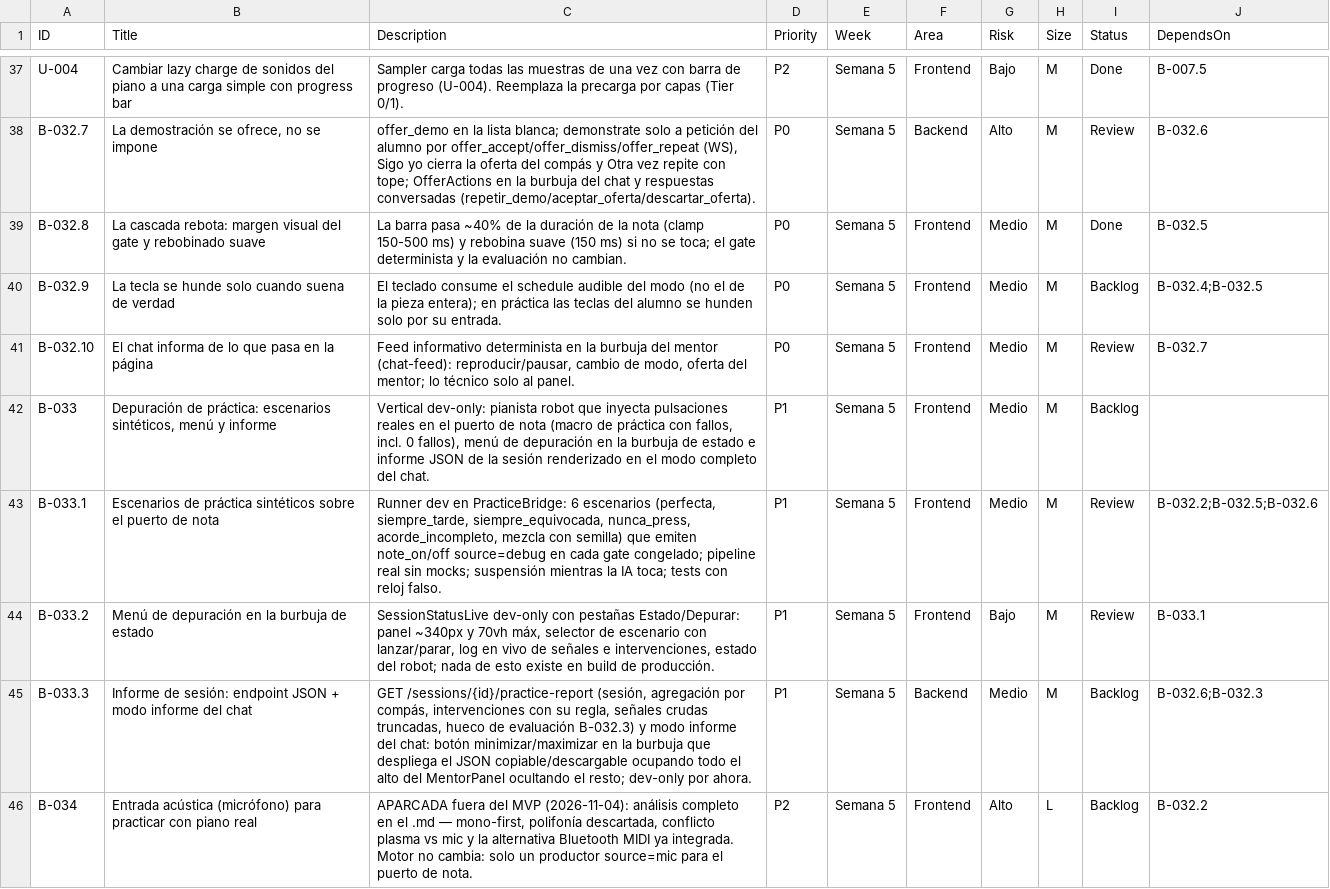
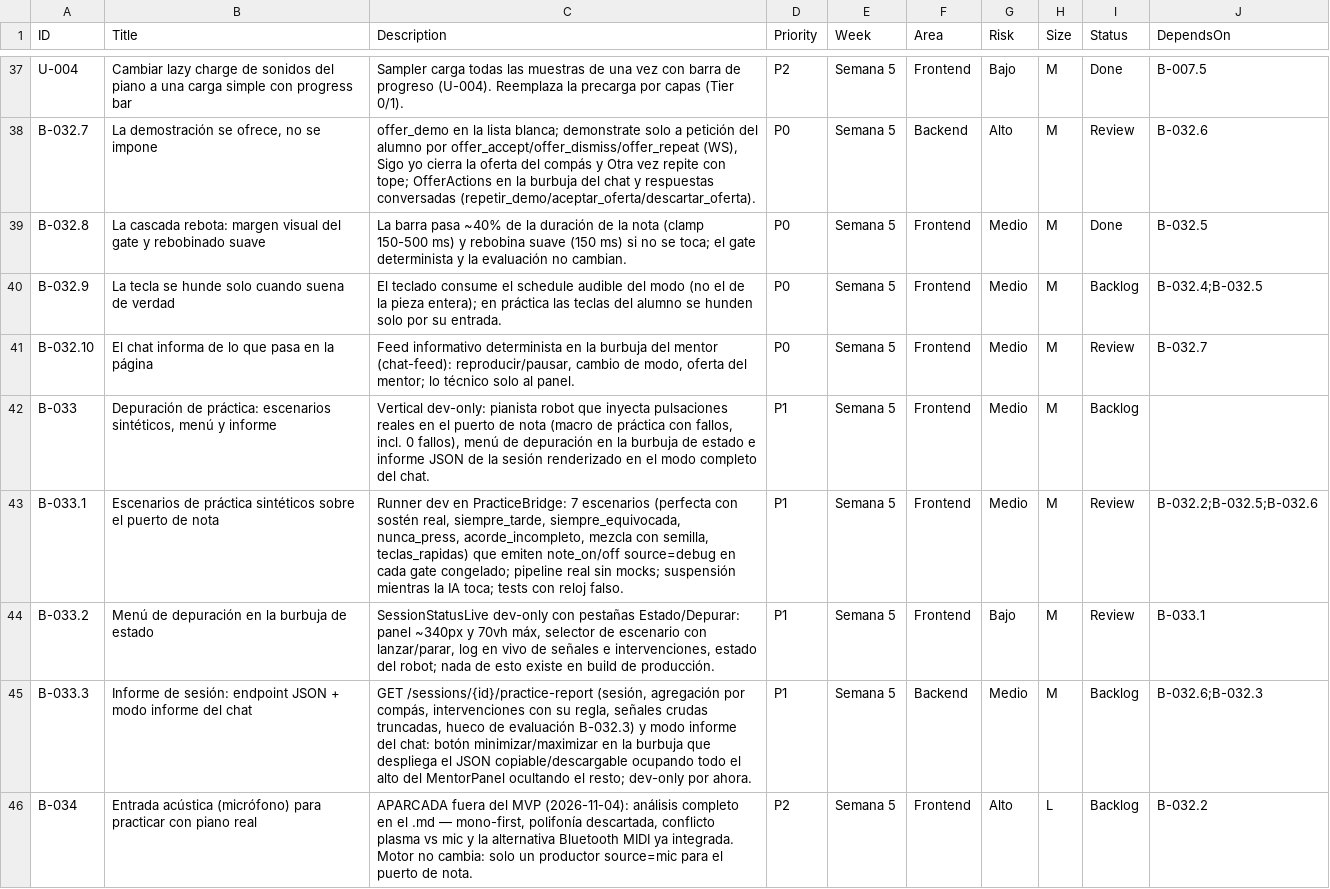
Before and after one commit to andrupax94/PianoMentor-IA, a CSV file: .github_projects/project-backlog.csv, drawn as a sheet; only a part is shown, gaps mark what is left out.

Commit message:
chore(B-033.1): respaldo CSV con los 7 escenarios

```diff
--- a/.github_projects/project-backlog.csv
+++ b/.github_projects/project-backlog.csv
@@ -42,3 +42,3 @@ B-032.10,El chat informa de lo que pasa en la página,"Feed informativo determin
 B-033,"Depuración de práctica: escenarios sintéticos, menú y informe","Vertical dev-only: pianista robot que inyecta pulsaciones reales en el puerto de nota (macro de práctica con fallos, incl. 0 fallos), menú de depuración en la burbuja de estado e informe JSON de la sesión renderizado en el modo completo del chat.",P1,Semana 5,Frontend,Medio,M,Backlog,
-B-033.1,Escenarios de práctica sintéticos sobre el puerto de nota,"Runner dev en PracticeBridge: 6 escenarios (perfecta, siempre_tarde, siempre_equivocada, nunca_press, acorde_incompleto, mezcla con semilla) que emiten note_on/off source=debug en cada gate congelado; pipeline real sin mocks; suspensión mientras la IA toca; tests con reloj falso.",P1,Semana 5,Frontend,Medio,M,Review,B-032.2;B-032.5;B-032.6
+B-033.1,Escenarios de práctica sintéticos sobre el puerto de nota,"Runner dev en PracticeBridge: 7 escenarios (perfecta con sostén real, siempre_tarde, siempre_equivocada, nunca_press, acorde_incompleto, mezcla con semilla, teclas_rapidas) que emiten note_on/off source=debug en cada gate congelado; pipeline real sin mocks; suspensión mientras la IA toca; tests con reloj falso.",P1,Semana 5,Frontend,Medio,M,Review,B-032.2;B-032.5;B-032.6
 B-033.2,Menú de depuración en la burbuja de estado,"SessionStatusLive dev-only con pestañas Estado/Depurar: panel ~340px y 70vh máx, selector de escenario con lanzar/parar, log en vivo de señales e intervenciones, estado del robot; nada de esto existe en build de producción.",P1,Semana 5,Frontend,Bajo,M,Review,B-033.1
```
